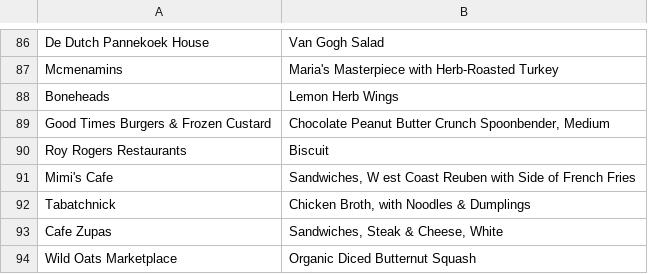
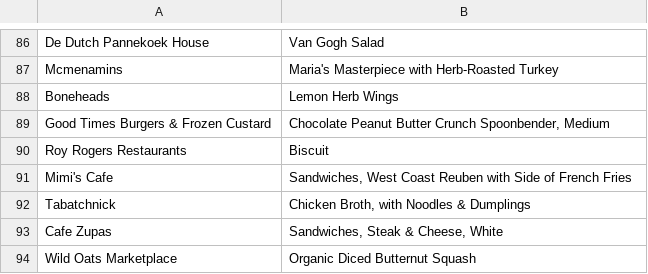
Before and after one commit to alexdseo/Restaurant-Menu-Analysis, a CSV file: MenuItem.csv, drawn as a sheet; only a part is shown, gaps mark what is left out.

```diff
--- a/MenuItem.csv
+++ b/MenuItem.csv
@@ -90,3 +90,3 @@ Good Times Burgers & Frozen Custard,"Chocolate Peanut Butter Crunch Spoonbender,
 Roy Rogers Restaurants,Biscuit
-Mimi's Cafe,"Sandwiches, W est Coast Reuben with Side of French Fries"
+Mimi's Cafe,"Sandwiches, West Coast Reuben with Side of French Fries"
 Tabatchnick,"Chicken Broth, with Noodles & Dumplings"
```
Also changed, not shown: 3 other files.
